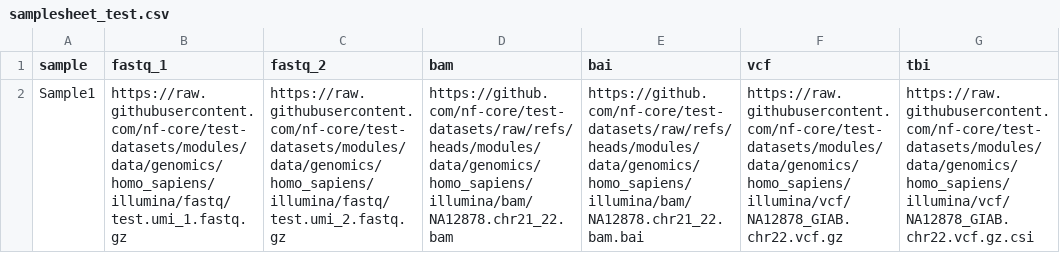
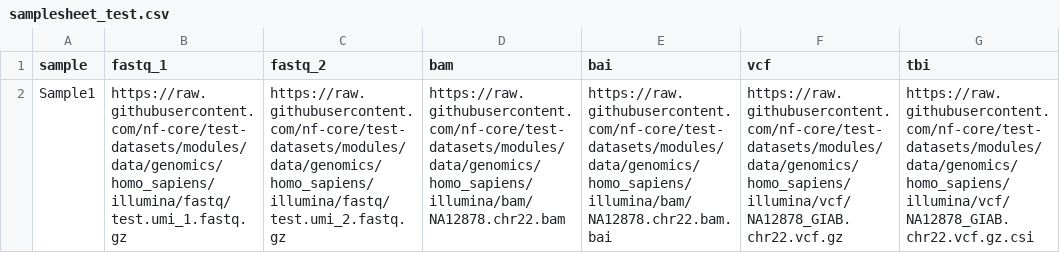
Before and after one commit to CIBERER/nf-CBRA-snvs, a CSV file: assets/samplesheet_test.csv, drawn as a sheet; the diff names each change by its address in the sheet, - before the commit and + after, or states it on an @@ line.

Commit message:
Fix BAM file link for Sample1 in samplesheet
Updated the BAM file link for Sample1 in the samplesheet.

```diff
--- a/assets/samplesheet_test.csv
+++ b/assets/samplesheet_test.csv
-D2 (bam): https://github.com/nf-core/test-datasets/raw/refs/heads/modules/data/genomics/homo_sapiens/illumina/bam/NA12878.chr21_22.bam
+D2 (bam): https://raw.githubusercontent.com/nf-core/test-datasets/modules/data/genomics/homo_sapiens/illumina/bam/NA12878.chr22.bam
-E2 (bai): https://github.com/nf-core/test-datasets/raw/refs/heads/modules/data/genomics/homo_sapiens/illumina/bam/NA12878.chr21_22.bam.bai
+E2 (bai): https://raw.githubusercontent.com/nf-core/test-datasets/modules/data/genomics/homo_sapiens/illumina/bam/NA12878.chr22.bam.bai
```
